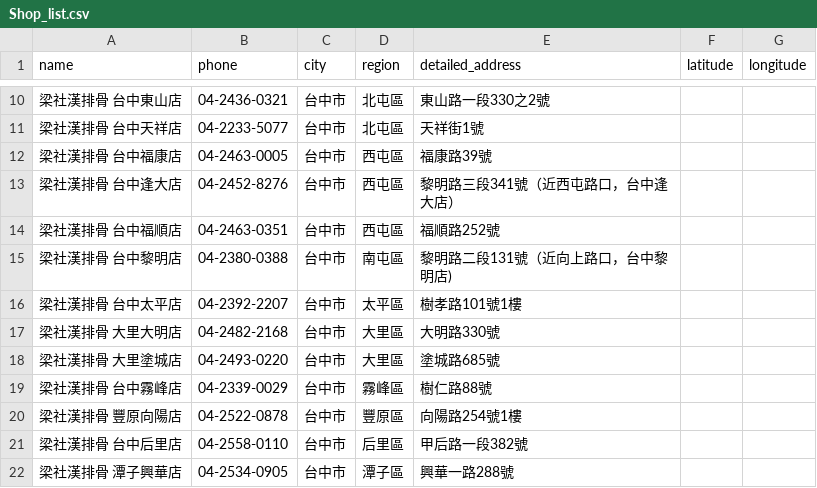
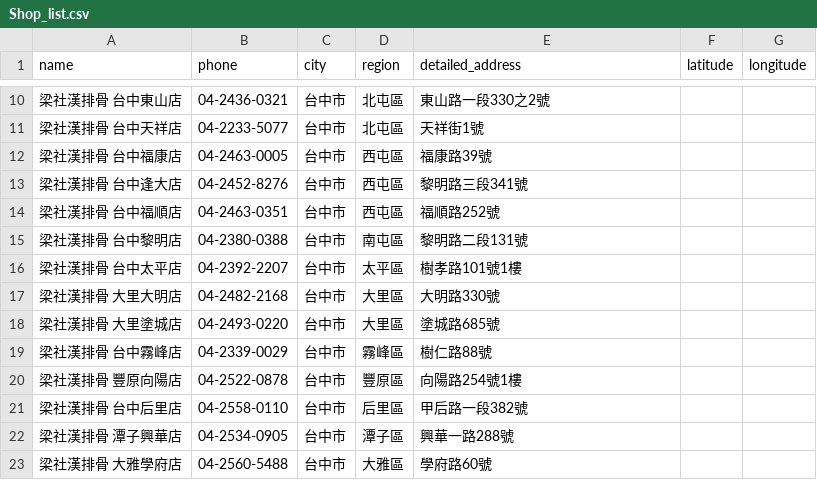
Before and after one commit to kt71020/Grap, a CSV file: buygood/Shop_list.csv, drawn as a sheet; only a part is shown, gaps mark what is left out; the shorter side is filled out with more unchanged rows.

```diff
--- a/buygood/Shop_list.csv
+++ b/buygood/Shop_list.csv
@@ -12,5 +12,5 @@ name,phone,city,region,detailed_address,latitude,longitude
 梁社漢排骨 台中福康店,04-2463-0005,台中市,西屯區,福康路39號,,
-梁社漢排骨 台中逢大店 ,04-2452-8276,台中市,西屯區,黎明路三段341號（近西屯路口，台中逢大店）,,
+梁社漢排骨 台中逢大店 ,04-2452-8276,台中市,西屯區,黎明路三段341號,,
 梁社漢排骨 台中福順店 ,04-2463-0351,台中市,西屯區,福順路252號,,
-梁社漢排骨 台中黎明店 ,04-2380-0388,台中市,南屯區,黎明路二段131號（近向上路口，台中黎明店),,
+梁社漢排骨 台中黎明店 ,04-2380-0388,台中市,南屯區,黎明路二段131號,,
 梁社漢排骨 台中太平店 ,04-2392-2207,台中市,太平區,樹孝路101號1樓,,
```
Also changed, not shown: buygood/Shop_menu.csv, wutau/Shop_menu.csv, 12 other files.
